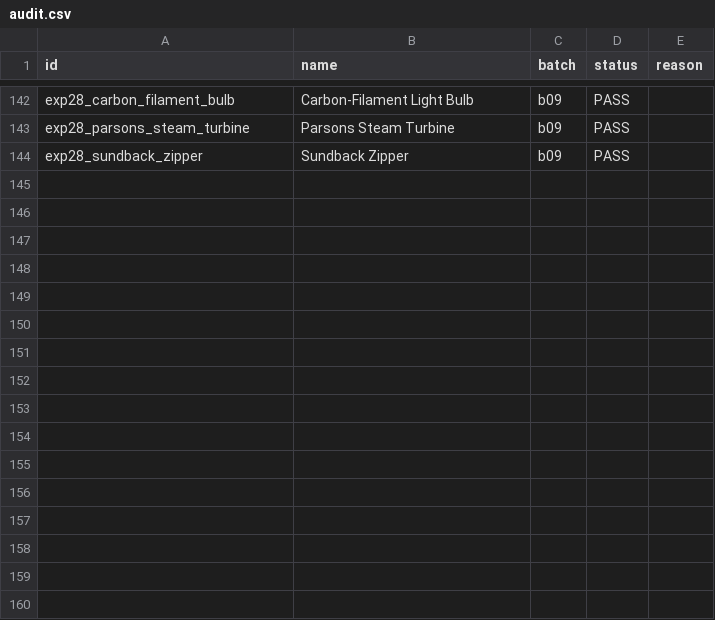
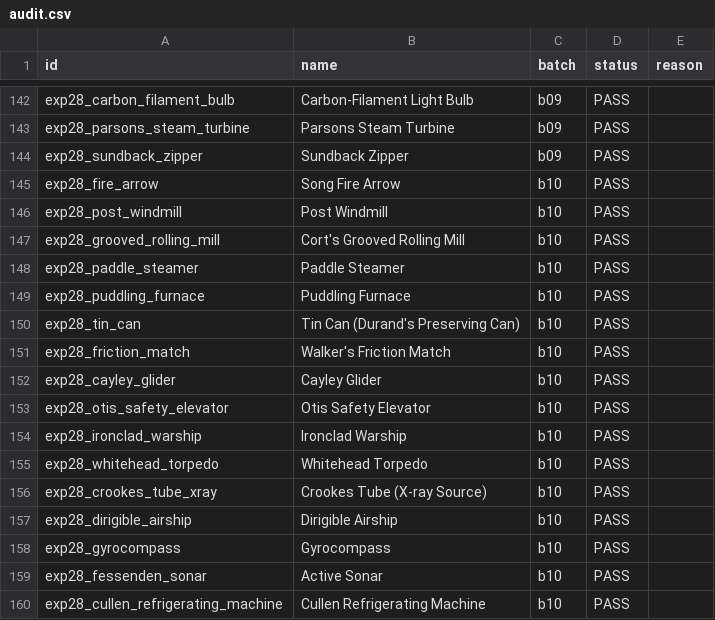
Before and after one commit to nicolasather/evolution-sandbox-next-merged_1, a CSV file: merged/data/exp28/audit.csv, drawn as a sheet; only a part is shown, gaps mark what is left out.

```diff
--- a/merged/data/exp28/audit.csv
+++ b/merged/data/exp28/audit.csv
@@ -144 +144,17 @@ exp28_parsons_steam_turbine,Parsons Steam Turbine,b09,PASS,
 exp28_sundback_zipper,Sundback Zipper,b09,PASS,
+exp28_fire_arrow,Song Fire Arrow,b10,PASS,
+exp28_post_windmill,Post Windmill,b10,PASS,
+exp28_grooved_rolling_mill,Cort's Grooved Rolling Mill,b10,PASS,
+exp28_paddle_steamer,Paddle Steamer,b10,PASS,
+exp28_puddling_furnace,Puddling Furnace,b10,PASS,
+exp28_tin_can,Tin Can (Durand's Preserving Can),b10,PASS,
+exp28_friction_match,Walker's Friction Match,b10,PASS,
+exp28_cayley_glider,Cayley Glider,b10,PASS,
+exp28_otis_safety_elevator,Otis Safety Elevator,b10,PASS,
+exp28_ironclad_warship,Ironclad Warship,b10,PASS,
+exp28_whitehead_torpedo,Whitehead Torpedo,b10,PASS,
+exp28_crookes_tube_xray,Crookes Tube (X-ray Source),b10,PASS,
+exp28_dirigible_airship,Dirigible Airship,b10,PASS,
+exp28_gyrocompass,Gyrocompass,b10,PASS,
+exp28_fessenden_sonar,Active Sonar,b10,PASS,
+exp28_cullen_refrigerating_machine,Cullen Refrigerating Machine,b10,PASS,
```
Also changed, not shown: 9 other files.
